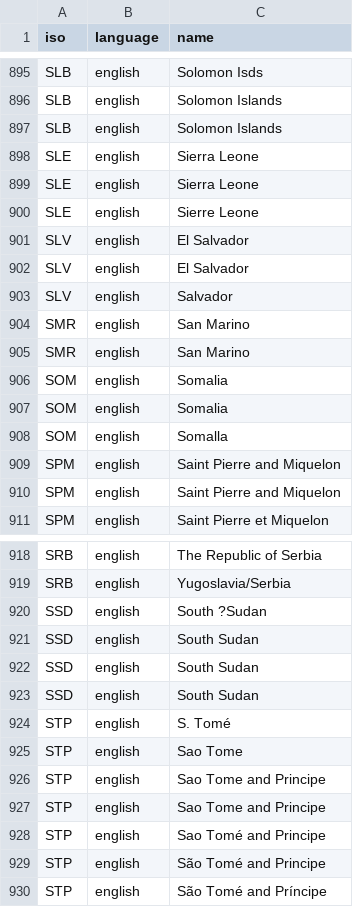
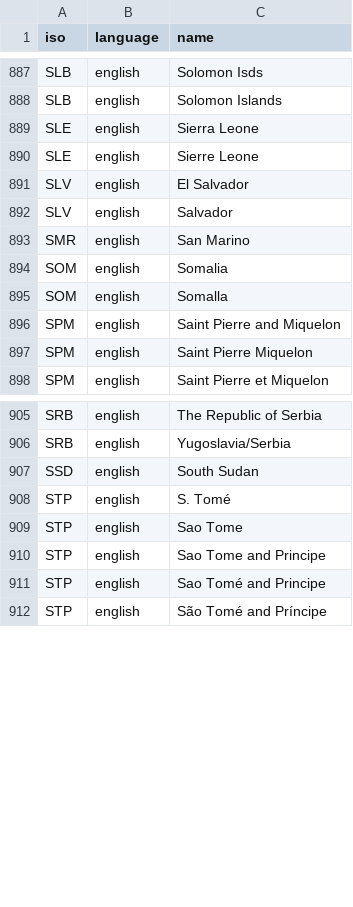
Before and after one commit to carolinebastian/matchcountry, a CSV file: inst/extdata/match.csv, drawn as a sheet; only a part is shown, gaps mark what is left out; the diff covers the shown part only.

Commit message:
Fix to SPM, other removal of duplicates

```diff
--- a/inst/extdata/match.csv
+++ b/inst/extdata/match.csv
@@ -896,4 +888,2 @@
 "SLB","english","Solomon Islands"
-"SLB","english","Solomon Islands"
-"SLE","english","Sierra Leone"
 "SLE","english","Sierra Leone"
@@ -901,7 +891,4 @@
 "SLV","english","El Salvador"
-"SLV","english","El Salvador"
 "SLV","english","Salvador"
 "SMR","english","San Marino"
-"SMR","english","San Marino"
-"SOM","english","Somalia"
 "SOM","english","Somalia"
@@ -909,3 +896,3 @@
 "SPM","english","Saint Pierre and Miquelon"
-"SPM","english","Saint Pierre and Miquelon"
+"SPM","english","Saint Pierre Miquelon"
 "SPM","english","Saint Pierre et Miquelon"
@@ -919,4 +906 @@
 "SRB","english","Yugoslavia/Serbia"
-"SSD","english","South ?Sudan"
-"SSD","english","South Sudan"
-"SSD","english","South Sudan"
@@ -926,5 +910,3 @@
 "STP","english","Sao Tome and Principe"
-"STP","english","Sao Tome and Principe"
 "STP","english","Sao Tomé and Principe"
-"STP","english","São Tomé and Principe"
 "STP","english","São Tomé and Príncipe"
```
Also changed, not shown: 8 removed rows elsewhere in this file.
